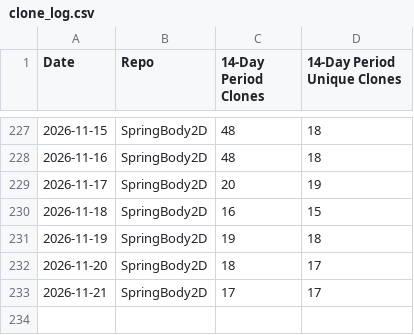
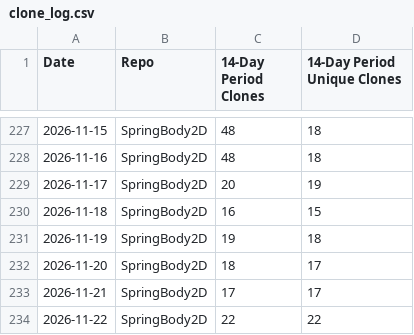
Before and after one commit to ProudPurple/GodotPhysicsExtended, a CSV file: stats/clone_log.csv, drawn as a sheet; only a part is shown, gaps mark what is left out; the diff names each change by its address in the sheet, - before the commit and + after, or states it on an @@ line.

```diff
--- a/stats/clone_log.csv
+++ b/stats/clone_log.csv
+row 234: 2026-11-22 | SpringBody2D | 22 | 22
```
